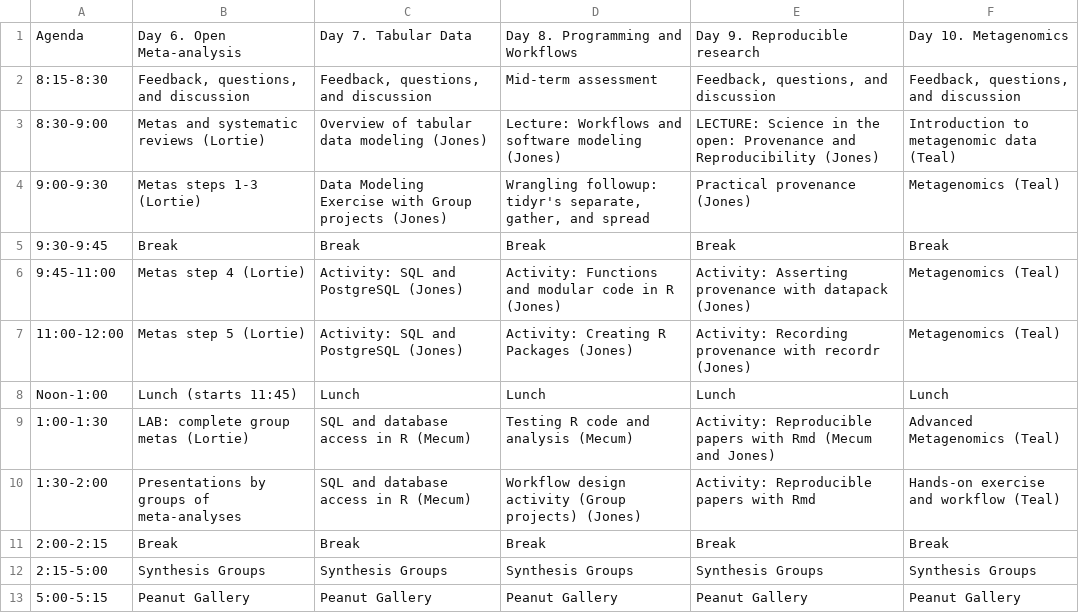
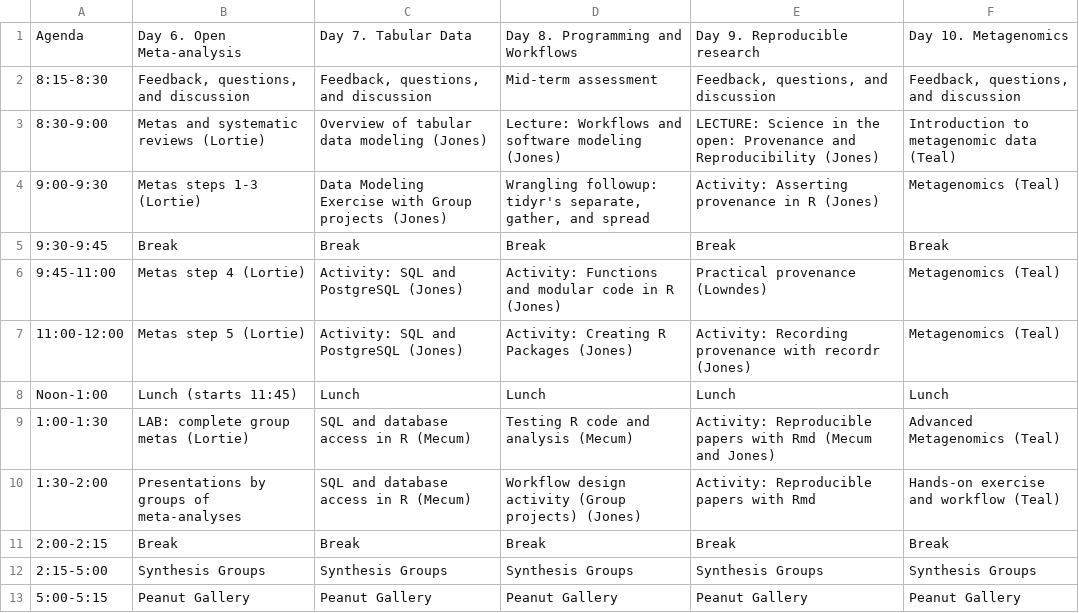
Before and after one commit to NCEAS/oss-2017, a CSV file: schedule/wk2.csv, drawn as a sheet.

Commit message:
Rearrange schedule order for Day 9.

```diff
--- a/schedule/wk2.csv
+++ b/schedule/wk2.csv
@@ -3,5 +3,5 @@ Agenda,Day 6. Open Meta-analysis,Day 7. Tabular Data,Day 8. Programming and Work
 8:30-9:00,Metas and systematic reviews (Lortie),Overview of tabular data modeling (Jones),Lecture: Workflows and software modeling (Jones),LECTURE: Science in the open: Provenance and Reproducibility (Jones),Introduction to metagenomic data (Teal)
-9:00-9:30,Metas steps 1-3 (Lortie),Data Modeling Exercise with Group projects (Jones),"Wrangling followup: tidyr's separate, gather, and spread",Practical provenance (Jones),Metagenomics (Teal)
+9:00-9:30,Metas steps 1-3 (Lortie),Data Modeling Exercise with Group projects (Jones),"Wrangling followup: tidyr's separate, gather, and spread",Activity: Asserting provenance in R (Jones),Metagenomics (Teal)
 9:30-9:45,Break,Break,Break,Break,Break
-9:45-11:00,Metas step 4 (Lortie),Activity: SQL and PostgreSQL (Jones),Activity: Functions and modular code in R (Jones),Activity: Asserting provenance with datapack (Jones),Metagenomics (Teal)
+9:45-11:00,Metas step 4 (Lortie),Activity: SQL and PostgreSQL (Jones),Activity: Functions and modular code in R (Jones),Practical provenance (Lowndes),Metagenomics (Teal)
 11:00-12:00,Metas step 5 (Lortie),Activity: SQL and PostgreSQL (Jones),Activity: Creating R Packages (Jones),Activity: Recording provenance with recordr (Jones),Metagenomics (Teal)
```
Also changed, not shown: 1 other file.
